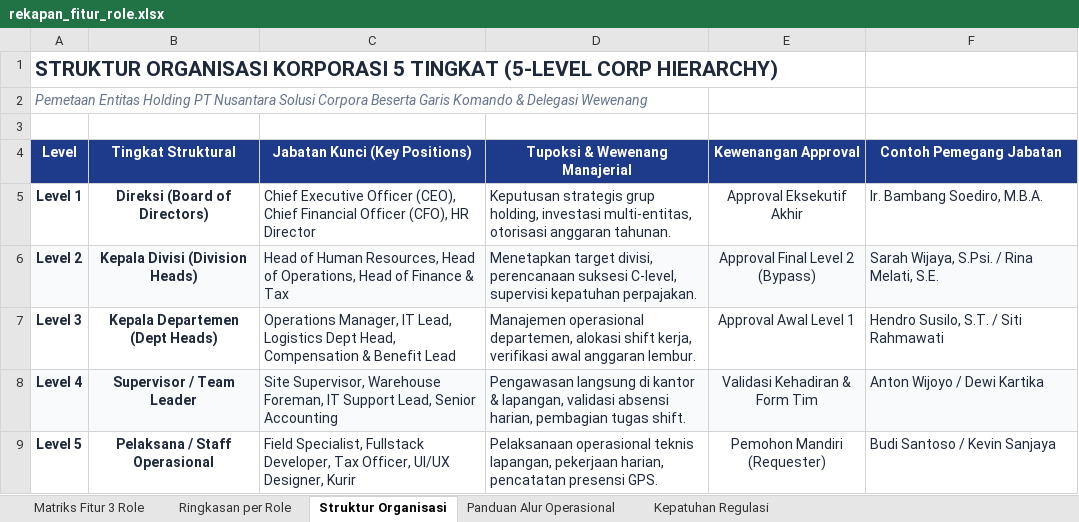
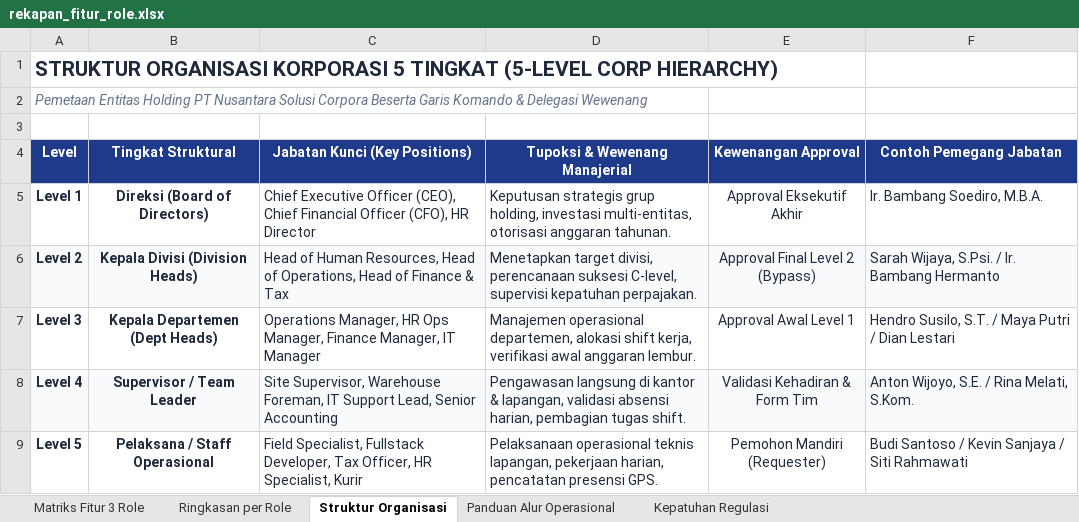
Before and after one commit to benny-abdullah/hrd_app, an Excel workbook: rekapan_fitur_role.xlsx, sheet Struktur Organisasi, drawn as a sheet; values as stored, in another font and other column widths than the file's, no borders; the diff names each change by its address in the sheet, - before the commit and + after, or states it on an @@ line.

Commit message:
Implementasi CRUD Struktur Organisasi, Upload Foto Pejabat, Mode Bagan vs Tabel, dan Update Rekapitulasi Dokumen

```diff
--- a/rekapan_fitur_role.xlsx (sheet Struktur Organisasi)
+++ b/rekapan_fitur_role.xlsx (sheet Struktur Organisasi)
-F6 (Contoh Pemegang Jabatan): Sarah Wijaya, S.Psi. / Rina Melati, S.E.
+F6 (Contoh Pemegang Jabatan): Sarah Wijaya, S.Psi. / Ir. Bambang Hermanto
-C7 (Jabatan Kunci (Key Positions)): Operations Manager, IT Lead, Logistics Dept Head, Compensation & Benefit Lead
+C7 (Jabatan Kunci (Key Positions)): Operations Manager, HR Ops Manager, Finance Manager, IT Manager
-F7 (Contoh Pemegang Jabatan): Hendro Susilo, S.T. / Siti Rahmawati
+F7 (Contoh Pemegang Jabatan): Hendro Susilo, S.T. / Maya Putri / Dian Lestari
-F8 (Contoh Pemegang Jabatan): Anton Wijoyo / Dewi Kartika
+F8 (Contoh Pemegang Jabatan): Anton Wijoyo, S.E. / Rina Melati, S.Kom.
-C9 (Jabatan Kunci (Key Positions)): …Tax Officer, UI/UX Designer, Kurir
+C9 (Jabatan Kunci (Key Positions)): …Tax Officer, HR Specialist, Kurir
-F9 (Contoh Pemegang Jabatan): Budi Santoso / Kevin Sanjaya
+F9 (Contoh Pemegang Jabatan): Budi Santoso / Kevin Sanjaya / Siti Rahmawati
```
Also changed, not shown: sheet Panduan Alur Operasional, sheet Ringkasan per Role, sheet Matriks Fitur 3 Role, 4 other files.
